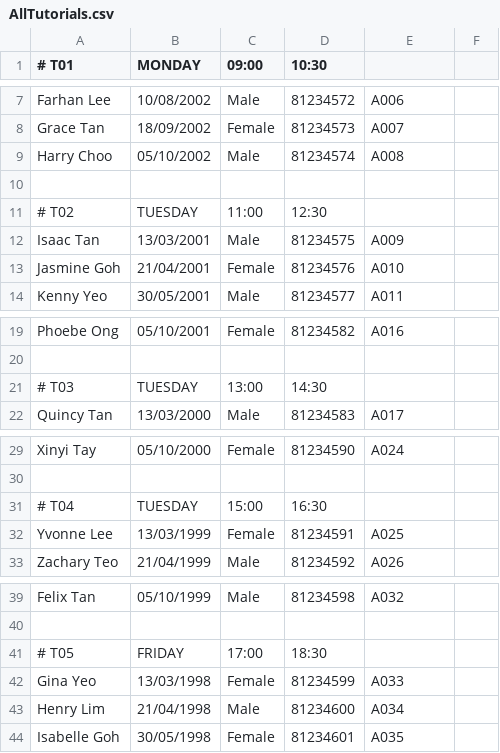
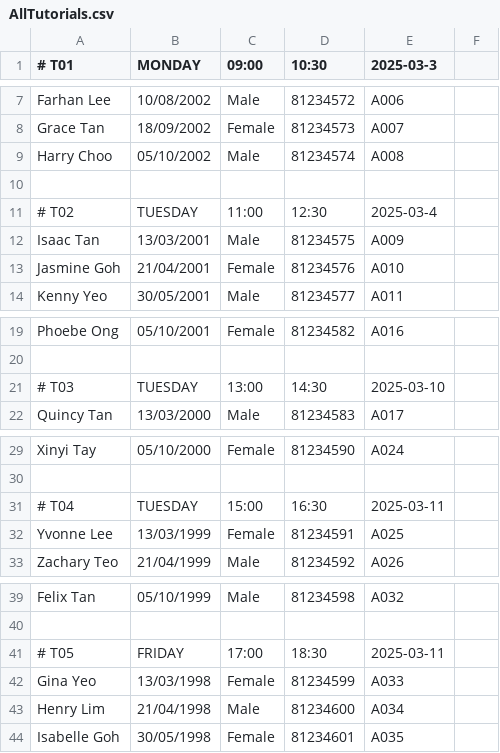
Before and after one commit to wongyihao02/tp, a CSV file: data/AllTutorials.csv, drawn as a sheet; only a part is shown, gaps mark what is left out; the diff names each change by its address in the sheet, - before the commit and + after, or states it on an @@ line.

Commit message:
added compareTo method for tutorial,added date for tutorial,added get future tutorials method for tutList.edited the csv file of tutlist to have a local date for metadata aswell

```diff
--- a/data/AllTutorials.csv
+++ b/data/AllTutorials.csv
-E1: (empty)
+E1: 2025-03-3
-E11 (2025-03-3): (empty)
+E11 (2025-03-3): 2025-03-4
-E21 (2025-03-3): (empty)
+E21 (2025-03-3): 2025-03-10
-E31 (2025-03-3): (empty)
+E31 (2025-03-3): 2025-03-11
-E41 (2025-03-3): (empty)
+E41 (2025-03-3): 2025-03-11
```
Also changed, not shown: 3 other files.
